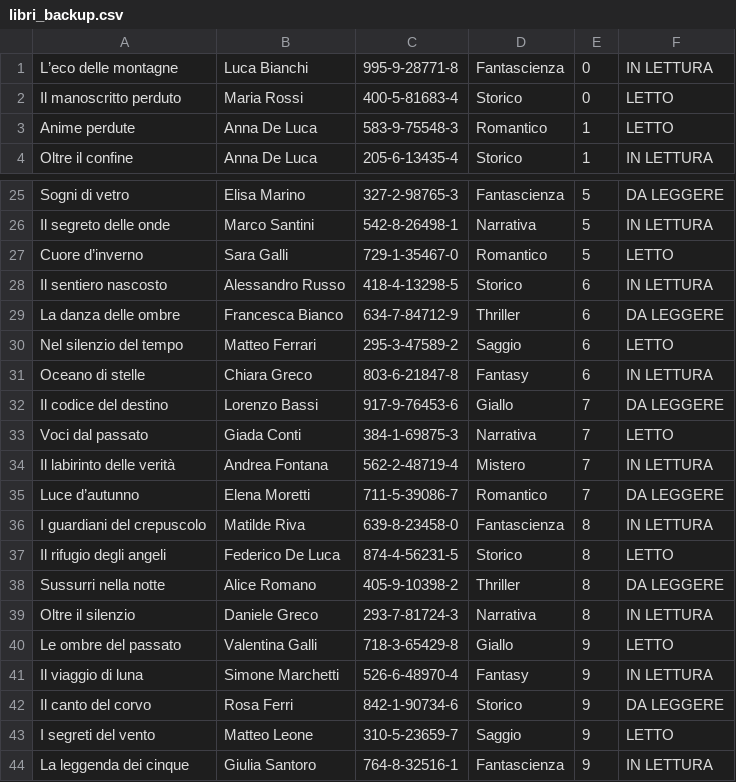
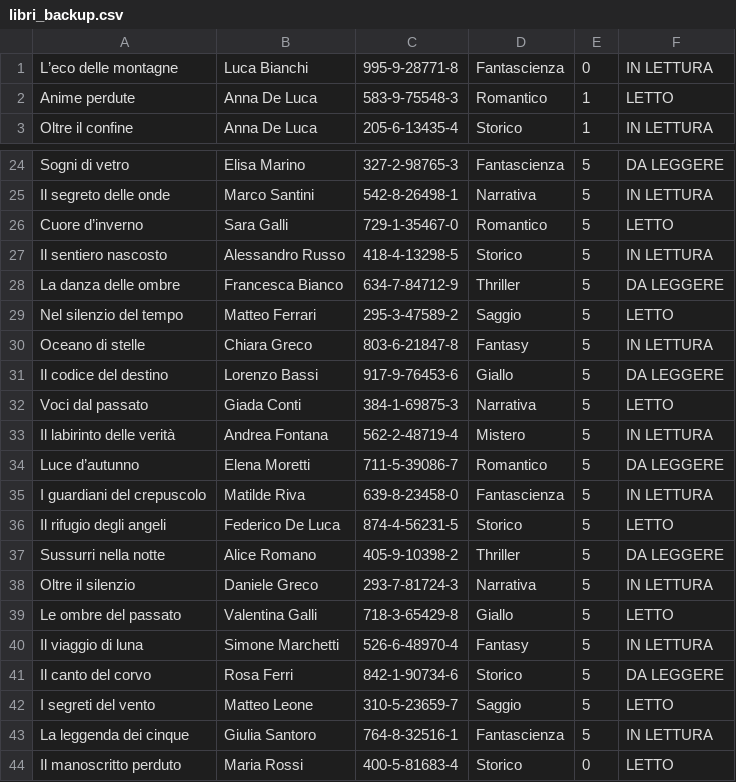
Before and after one commit to Kiriaevi/gestoreBiblioteca, a CSV file: libri_backup.csv, drawn as a sheet; only a part is shown, gaps mark what is left out.

Commit message:
Corretto bottone di ordinamento per valutazione non correttamente impostato; corretto errore nelle valutazioni dei libri (superavano i 5 punti)

```diff
--- a/libri_backup.csv
+++ b/libri_backup.csv
@@ -1,3 +1,2 @@
 L’eco delle montagne,Luca Bianchi,995-9-28771-8,Fantascienza,0,IN LETTURA
-Il manoscritto perduto,Maria Rossi,400-5-81683-4,Storico,0,LETTO
 Anime perdute,Anna De Luca,583-9-75548-3,Romantico,1,LETTO
@@ -27,18 +26,19 @@ Il segreto delle onde,Marco Santini,542-8-26498-1,Narrativa,5,IN LETTURA
 Cuore d’inverno,Sara Galli,729-1-35467-0,Romantico,5,LETTO
-Il sentiero nascosto,Alessandro Russo,418-4-13298-5,Storico,6,IN LETTURA
-La danza delle ombre,Francesca Bianco,634-7-84712-9,Thriller,6,DA LEGGERE
-Nel silenzio del tempo,Matteo Ferrari,295-3-47589-2,Saggio,6,LETTO
-Oceano di stelle,Chiara Greco,803-6-21847-8,Fantasy,6,IN LETTURA
-Il codice del destino,Lorenzo Bassi,917-9-76453-6,Giallo,7,DA LEGGERE
-Voci dal passato,Giada Conti,384-1-69875-3,Narrativa,7,LETTO
-Il labirinto delle verità,Andrea Fontana,562-2-48719-4,Mistero,7,IN LETTURA
-Luce d’autunno,Elena Moretti,711-5-39086-7,Romantico,7,DA LEGGERE
-I guardiani del crepuscolo,Matilde Riva,639-8-23458-0,Fantascienza,8,IN LETTURA
-Il rifugio degli angeli,Federico De Luca,874-4-56231-5,Storico,8,LETTO
-Sussurri nella notte,Alice Romano,405-9-10398-2,Thriller,8,DA LEGGERE
-Oltre il silenzio,Daniele Greco,293-7-81724-3,Narrativa,8,IN LETTURA
-Le ombre del passato,Valentina Galli,718-3-65429-8,Giallo,9,LETTO
-Il viaggio di luna,Simone Marchetti,526-6-48970-4,Fantasy,9,IN LETTURA
-Il canto del corvo,Rosa Ferri,842-1-90734-6,Storico,9,DA LEGGERE
-I segreti del vento,Matteo Leone,310-5-23659-7,Saggio,9,LETTO
-La leggenda dei cinque,Giulia Santoro,764-8-32516-1,Fantascienza,9,IN LETTURA
+Il sentiero nascosto,Alessandro Russo,418-4-13298-5,Storico,5,IN LETTURA
+La danza delle ombre,Francesca Bianco,634-7-84712-9,Thriller,5,DA LEGGERE
+Nel silenzio del tempo,Matteo Ferrari,295-3-47589-2,Saggio,5,LETTO
+Oceano di stelle,Chiara Greco,803-6-21847-8,Fantasy,5,IN LETTURA
+Il codice del destino,Lorenzo Bassi,917-9-76453-6,Giallo,5,DA LEGGERE
+Voci dal passato,Giada Conti,384-1-69875-3,Narrativa,5,LETTO
+Il labirinto delle verità,Andrea Fontana,562-2-48719-4,Mistero,5,IN LETTURA
+Luce d’autunno,Elena Moretti,711-5-39086-7,Romantico,5,DA LEGGERE
+I guardiani del crepuscolo,Matilde Riva,639-8-23458-0,Fantascienza,5,IN LETTURA
+Il rifugio degli angeli,Federico De Luca,874-4-56231-5,Storico,5,LETTO
+Sussurri nella notte,Alice Romano,405-9-10398-2,Thriller,5,DA LEGGERE
+Oltre il silenzio,Daniele Greco,293-7-81724-3,Narrativa,5,IN LETTURA
+Le ombre del passato,Valentina Galli,718-3-65429-8,Giallo,5,LETTO
+Il viaggio di luna,Simone Marchetti,526-6-48970-4,Fantasy,5,IN LETTURA
+Il canto del corvo,Rosa Ferri,842-1-90734-6,Storico,5,DA LEGGERE
+I segreti del vento,Matteo Leone,310-5-23659-7,Saggio,5,LETTO
+La leggenda dei cinque,Giulia Santoro,764-8-32516-1,Fantascienza,5,IN LETTURA
+Il manoscritto perduto,Maria Rossi,400-5-81683-4,Storico,0,LETTO
```
Also changed, not shown: libri.csv, 4 other files.
